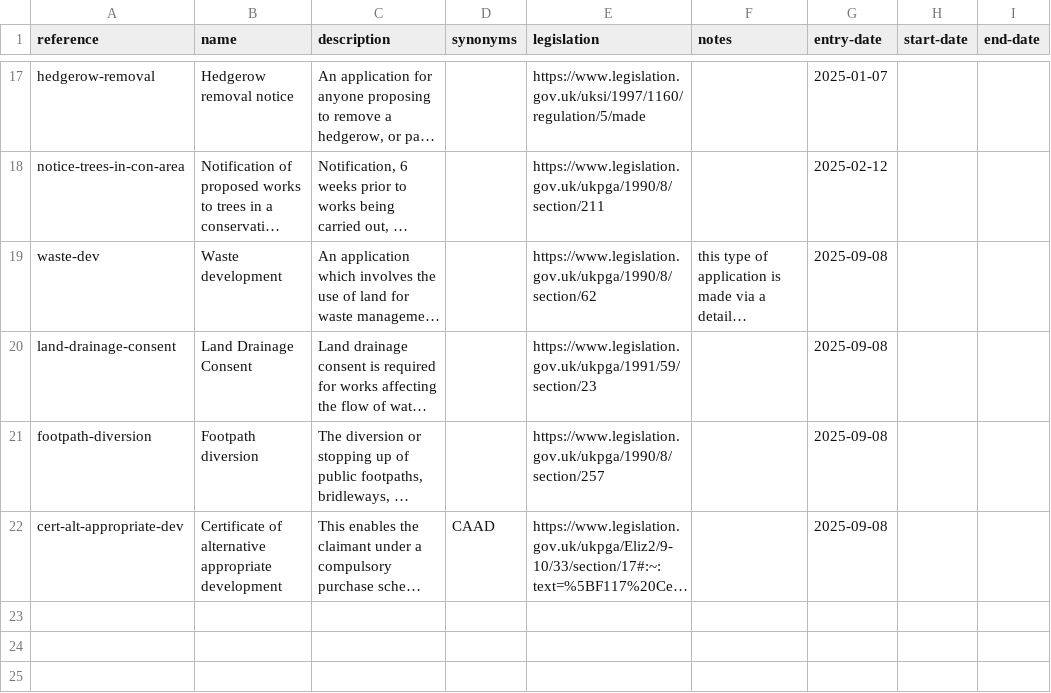
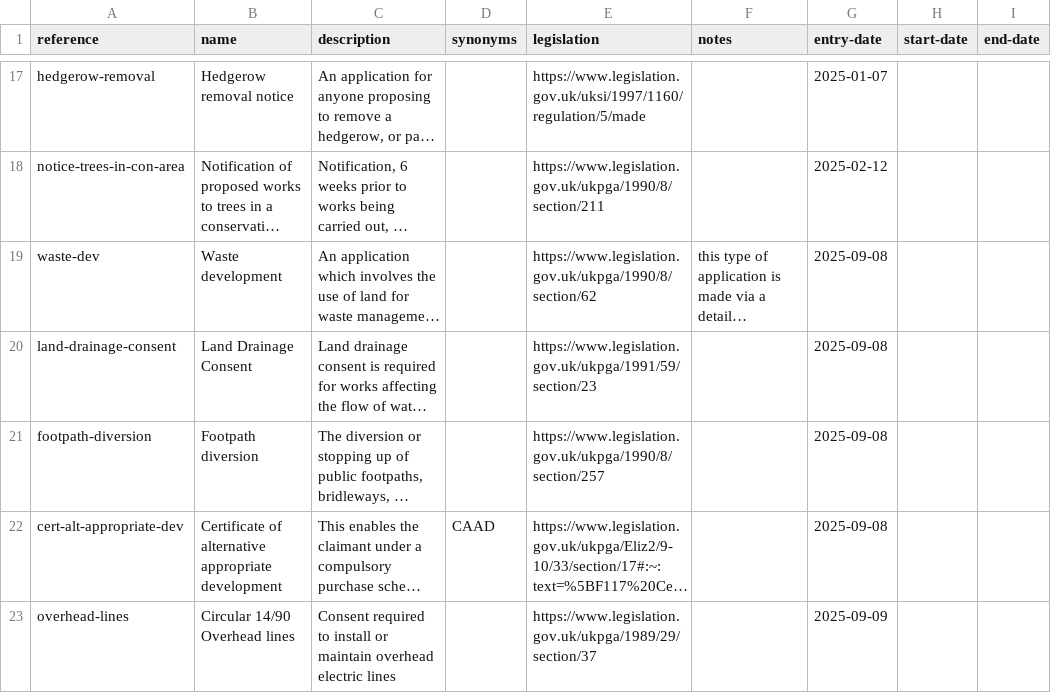
Before and after one commit to digital-land/planning-application-data-specification, a CSV file: data/planning-application-type.csv, drawn as a sheet; only a part is shown, gaps mark what is left out; long unchanged cells end in …; the diff names each change by its address in the sheet, - before the commit and + after, or states it on an @@ line.

Commit message:
app: add overhead line consent to list of application types

```diff
--- a/data/planning-application-type.csv
+++ b/data/planning-application-type.csv
+row 23: overhead-lines | Circular 14/90 Overhead lines | Consent required to install or maintain overhead electric lines |  | https://www.legislation.gov.uk/ukpga/1989/29/section/37 |  | 2025-09-09
```
